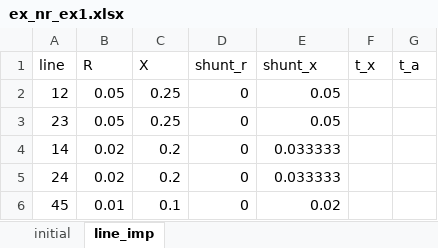
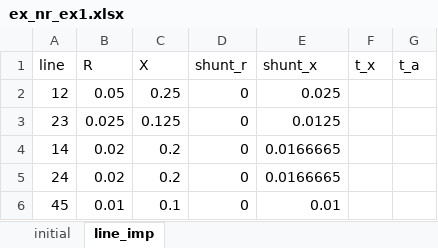
Before and after one commit to degrace1/PowerFlow, an Excel workbook: ex_nr_ex1.xlsx, sheet line_imp, drawn as a sheet; values as stored, in another font and other column widths than the file's, no borders; the diff names each change by its address in the sheet, - before the commit and + after, or states it on an @@ line.

Commit message:
changed excel file and printing

```diff
--- a/ex_nr_ex1.xlsx (sheet line_imp)
+++ b/ex_nr_ex1.xlsx (sheet line_imp)
-E2 (shunt_x): 0.05
+E2 (shunt_x): 0.025
-B3 (R): 0.05
+B3 (R): 0.025
-C3 (X): 0.25
+C3 (X): 0.125
-E3 (shunt_x): 0.05
+E3 (shunt_x): 0.0125
-E4:E5 (shunt_x): 0.033333
+E4:E5 (shunt_x): 0.0166665
-E6 (shunt_x): 0.02
+E6 (shunt_x): 0.01
```
Also changed, not shown: 1 other file.
